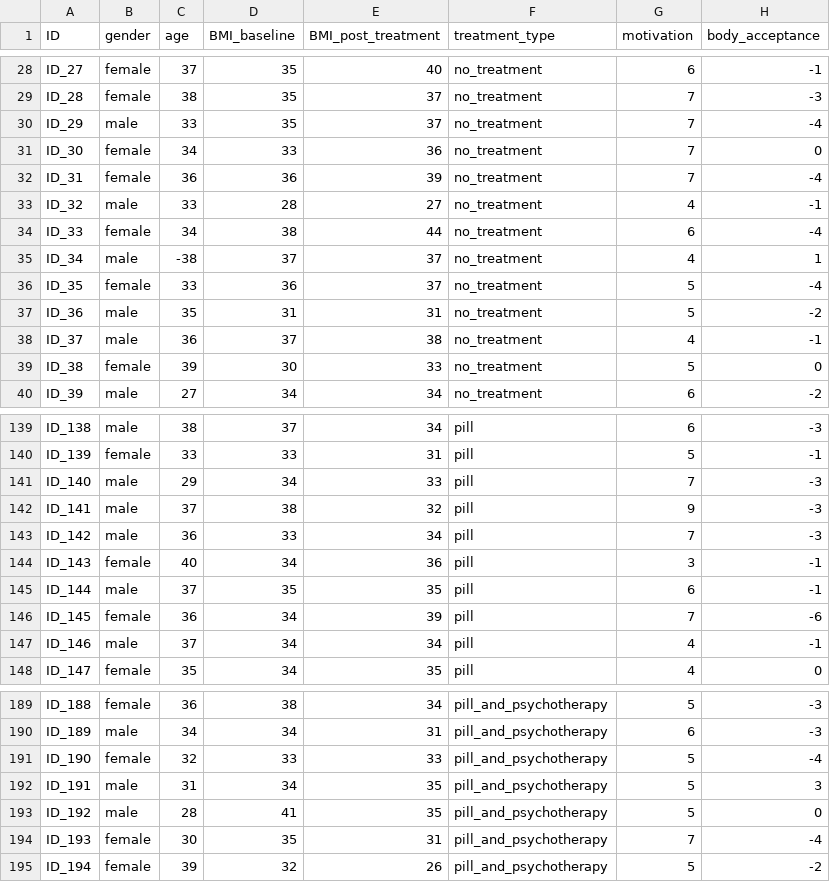
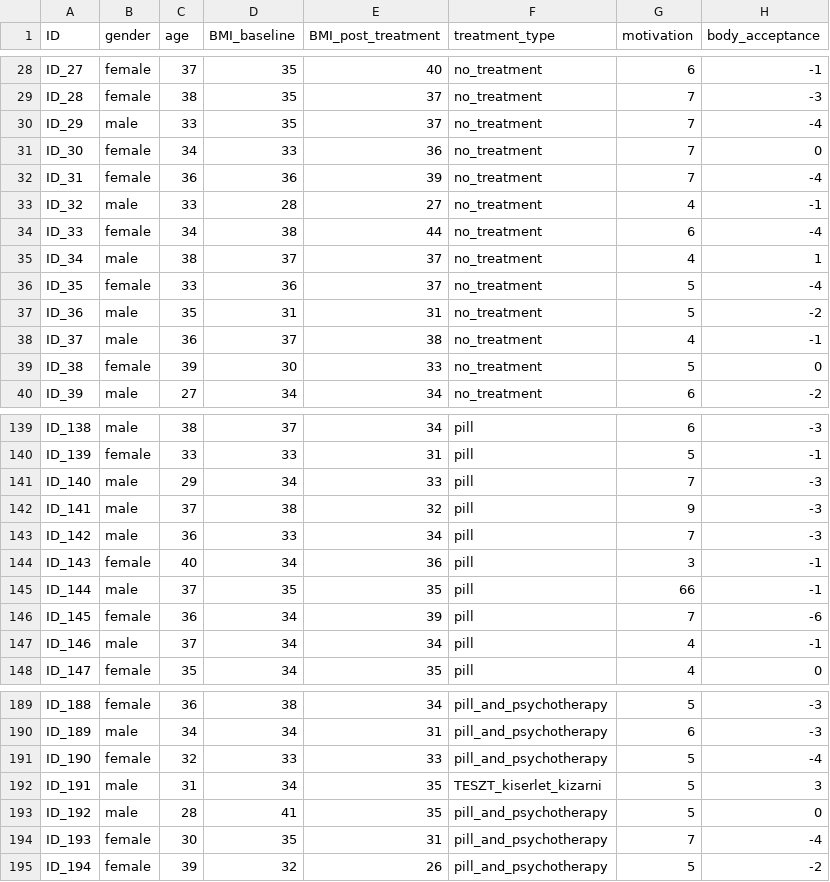
Before and after one commit to kekecsz/PSZB17-210-Data-analysis-seminar-exams, a CSV file: ZH-1/weight_loss_data_for_exam.csv, drawn as a sheet; only a part is shown, gaps mark what is left out; the diff names each change by its address in the sheet, - before the commit and + after, or states it on an @@ line.

Commit message:
Add files via upload

```diff
--- a/ZH-1/weight_loss_data_for_exam.csv
+++ b/ZH-1/weight_loss_data_for_exam.csv
-C35 (age): -38
+C35 (age): 38
-G145 (motivation): 6
+G145 (motivation): 66
-F192 (treatment_type): pill_and_psychotherapy
+F192 (treatment_type): TESZT_kiserlet_kizarni
```
